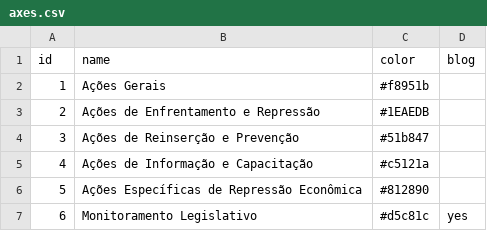
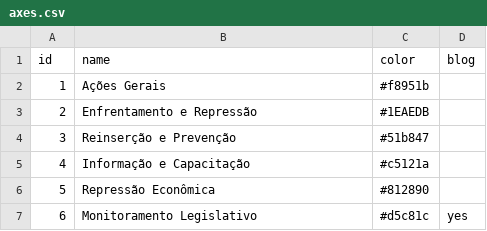
Before and after one commit to aparabolica/pnete-monitor, a CSV file: data/axes.csv, drawn as a sheet.

Commit message:
fix indicator link on axis page and fix axes data

```diff
--- a/data/axes.csv
+++ b/data/axes.csv
@@ -2,6 +2,6 @@ id,name,color,blog
 1,Ações Gerais,#f8951b,
-2,Ações de Enfrentamento e Repressão,#1EAEDB,
-3,Ações de Reinserção e Prevenção,#51b847,
-4,Ações de Informação e Capacitação,#c5121a,
-5,Ações Específicas de Repressão Econômica,#812890,
+2,Enfrentamento e Repressão,#1EAEDB,
+3,Reinserção e Prevenção,#51b847,
+4,Informação e Capacitação,#c5121a,
+5,Repressão Econômica,#812890,
 6,Monitoramento Legislativo,#d5c81c,yes
```
Also changed, not shown: 1 other file.
